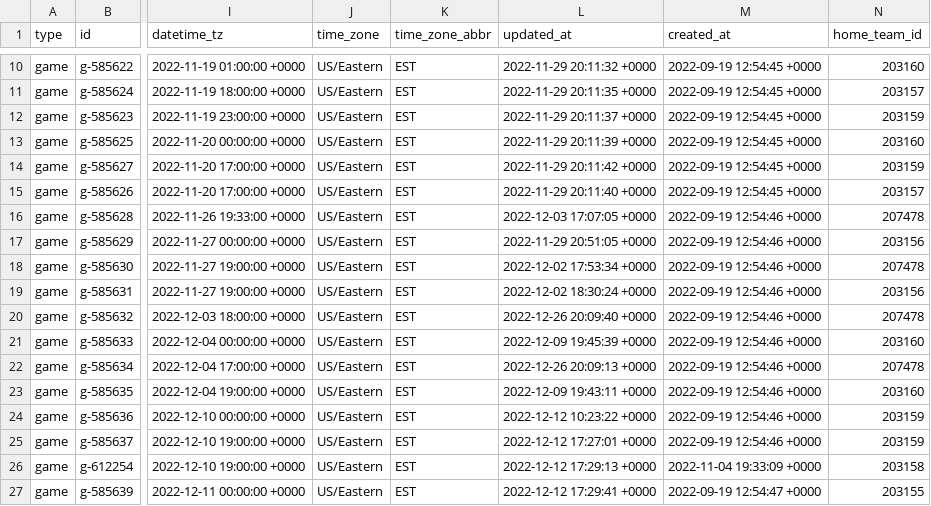
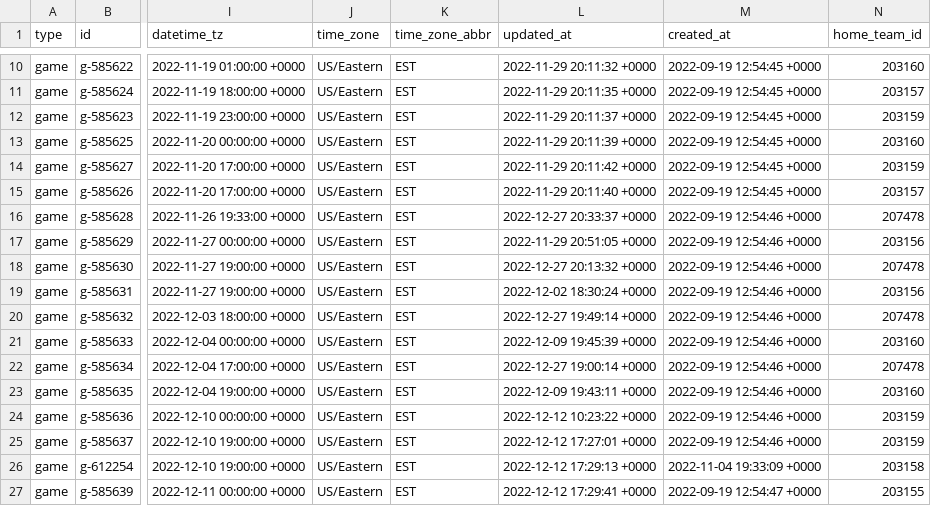
Before and after one commit to sportsdataverse/fastRhockey-data, a CSV file: phf/schedules/csv/phf_schedule_2023.csv, drawn as a sheet; only a part is shown, gaps mark what is left out; the diff names each change by its address in the sheet, - before the commit and + after, or states it on an @@ line.

Commit message:
PHF Play-by-Play and Schedules update (Start: 2023 End: 2023)

```diff
--- a/phf/schedules/csv/phf_schedule_2023.csv
+++ b/phf/schedules/csv/phf_schedule_2023.csv
-L16 (updated_at): 2022-12-03 17:07:05 +0000
+L16 (updated_at): 2022-12-27 20:33:37 +0000
-L18 (updated_at): 2022-12-02 17:53:34 +0000
+L18 (updated_at): 2022-12-27 20:13:32 +0000
-L20 (updated_at): 2022-12-26 20:09:40 +0000
+L20 (updated_at): 2022-12-27 19:49:14 +0000
-L22 (updated_at): 2022-12-26 20:09:13 +0000
+L22 (updated_at): 2022-12-27 19:00:14 +0000
```
Also changed, not shown: 5 other files.
